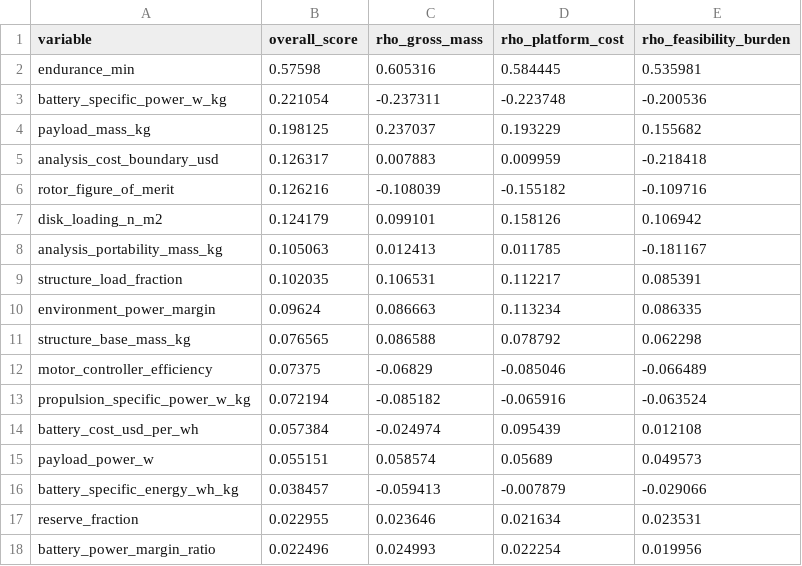
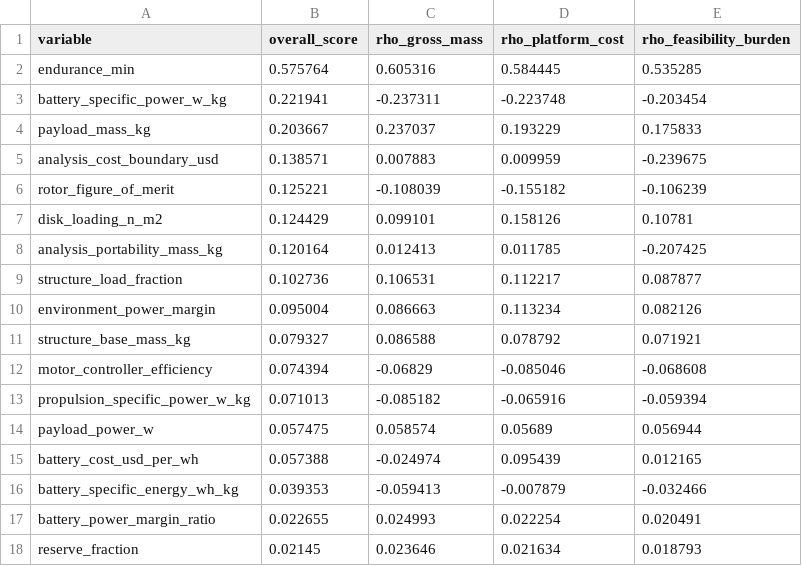
Before and after one commit to noahstephenson/low-cost-relay-uas, a CSV file: analysis/results/sensitivity-ranking.csv, drawn as a sheet.

```diff
--- a/analysis/results/sensitivity-ranking.csv
+++ b/analysis/results/sensitivity-ranking.csv
@@ -1,18 +1,18 @@
 variable,overall_score,rho_gross_mass,rho_platform_cost,rho_feasibility_burden
-endurance_min,0.57598,0.605316,0.584445,0.535981
-battery_specific_power_w_kg,0.221054,-0.237311,-0.223748,-0.200536
-payload_mass_kg,0.198125,0.237037,0.193229,0.155682
-analysis_cost_boundary_usd,0.126317,0.007883,0.009959,-0.218418
-rotor_figure_of_merit,0.126216,-0.108039,-0.155182,-0.109716
-disk_loading_n_m2,0.124179,0.099101,0.158126,0.106942
-analysis_portability_mass_kg,0.105063,0.012413,0.011785,-0.181167
-structure_load_fraction,0.102035,0.106531,0.112217,0.085391
-environment_power_margin,0.09624,0.086663,0.113234,0.086335
-structure_base_mass_kg,0.076565,0.086588,0.078792,0.062298
-motor_controller_efficiency,0.07375,-0.06829,-0.085046,-0.066489
-propulsion_specific_power_w_kg,0.072194,-0.085182,-0.065916,-0.063524
-battery_cost_usd_per_wh,0.057384,-0.024974,0.095439,0.012108
-payload_power_w,0.055151,0.058574,0.05689,0.049573
-battery_specific_energy_wh_kg,0.038457,-0.059413,-0.007879,-0.029066
-reserve_fraction,0.022955,0.023646,0.021634,0.023531
-battery_power_margin_ratio,0.022496,0.024993,0.022254,0.019956
+endurance_min,0.575764,0.605316,0.584445,0.535285
+battery_specific_power_w_kg,0.221941,-0.237311,-0.223748,-0.203454
+payload_mass_kg,0.203667,0.237037,0.193229,0.175833
+analysis_cost_boundary_usd,0.138571,0.007883,0.009959,-0.239675
+rotor_figure_of_merit,0.125221,-0.108039,-0.155182,-0.106239
+disk_loading_n_m2,0.124429,0.099101,0.158126,0.10781
+analysis_portability_mass_kg,0.120164,0.012413,0.011785,-0.207425
+structure_load_fraction,0.102736,0.106531,0.112217,0.087877
+environment_power_margin,0.095004,0.086663,0.113234,0.082126
+structure_base_mass_kg,0.079327,0.086588,0.078792,0.071921
+motor_controller_efficiency,0.074394,-0.06829,-0.085046,-0.068608
+propulsion_specific_power_w_kg,0.071013,-0.085182,-0.065916,-0.059394
+payload_power_w,0.057475,0.058574,0.05689,0.056944
+battery_cost_usd_per_wh,0.057388,-0.024974,0.095439,0.012165
+battery_specific_energy_wh_kg,0.039353,-0.059413,-0.007879,-0.032466
+battery_power_margin_ratio,0.022655,0.024993,0.022254,0.020491
+reserve_fraction,0.02145,0.023646,0.021634,0.018793
```
Also changed, not shown: analysis/results/feasibility-grid.csv, 19 other files.
